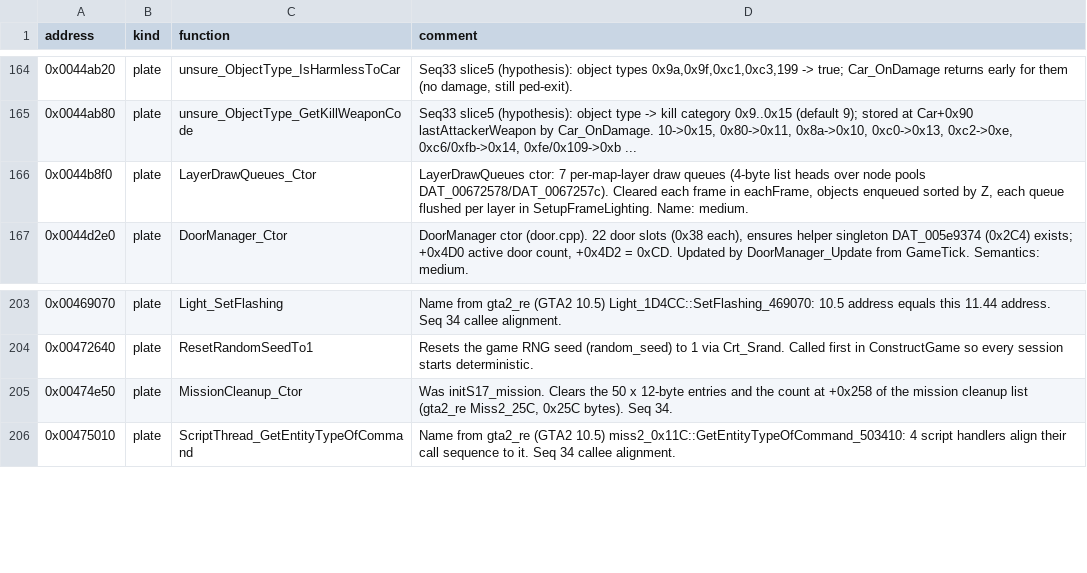
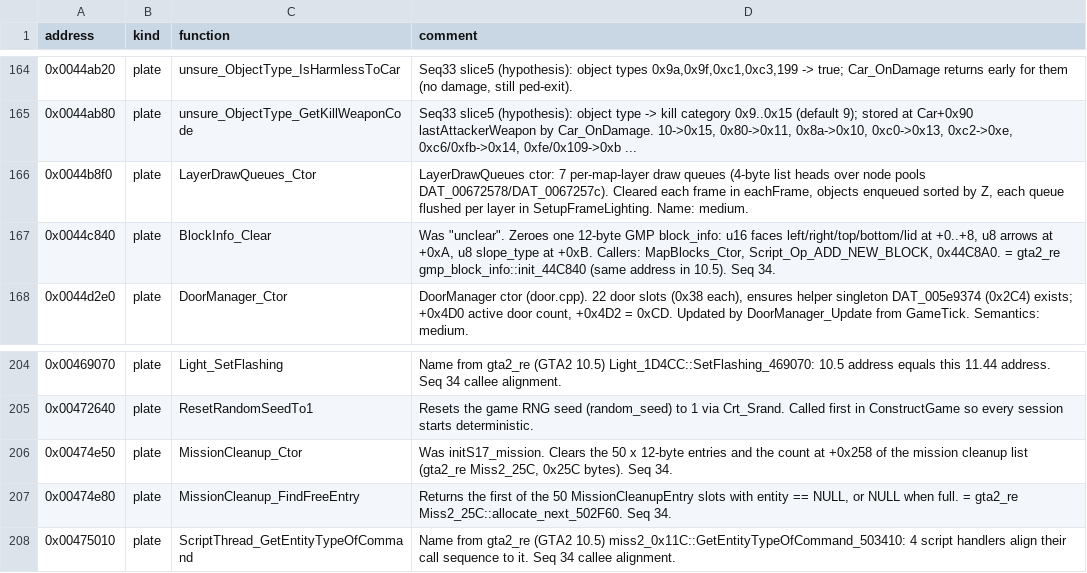
Before and after one commit to h0x91b/gta2-asm, a CSV file: re/comments.csv, drawn as a sheet; only a part is shown, gaps mark what is left out; the diff names each change by its address in the sheet, - before the commit and + after, or states it on an @@ line.

Commit message:
Lay out MissionCleanupList as 50 MissionCleanupEntry + count; regenerate re/

```diff
--- a/re/comments.csv
+++ b/re/comments.csv
+row 167: 0x0044c840 | plate | BlockInfo_Clear | Was "unclear". Zeroes one 12-byte GMP block_info: u16 faces left/right/top/bottom/lid at +0..+8, u8 arrows at +0xA, u8 slope_type at +0xB. Callers: MapBlocks_Ctor, Script_Op_ADD_NEW_BLOCK, 0x44C8A0. = gta2_re gmp_block_info::init_44C840 (same address in 10.5). Seq 34.
+row 207: 0x00474e80 | plate | MissionCleanup_FindFreeEntry | Returns the first of the 50 MissionCleanupEntry slots with entity == NULL, or NULL when full. = gta2_re Miss2_25C::allocate_next_502F60. Seq 34.
```
Also changed, not shown: re/functions.csv, 5 other files.
